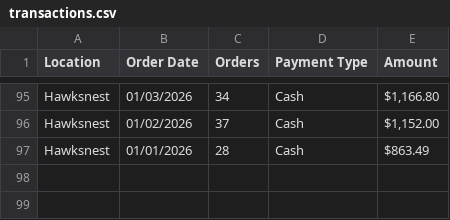
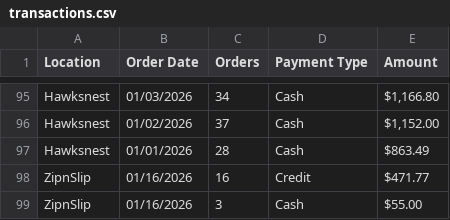
Before and after one commit to alleycatphoto/acps-server, a CSV file: sales/transactions.csv, drawn as a sheet; only a part is shown, gaps mark what is left out; the diff names each change by its address in the sheet, - before the commit and + after, or states it on an @@ line.

Commit message:
feat: Implement receipt email functionality and order ID concurrency test
- Added `sendReceiptEmail` function in `cart_process_cash.php` to send order receipts via email using PHPMailer.
- Enhanced email sending logic to queue failed emails for retry in `cart_process_cash.php`.
- Updated `mailer.php` to support command line arguments for order processing.
- Introduced validation in `pay.php` to prevent phantom orders when the cart is empty but a payment amount is present.
- Implemented atomic order ID generation in `pay.php` to avoid duplicate IDs during concurrent access.
- Created `test_nextid.php` to test atomic order ID generation.
- Added PowerShell script `test_concurrency.ps1` to run concurrent tests for order ID generation.
- Updated CSS styles for better UI in `acps.css` and `acps_modal.js`.
- Created new `cart_add_v.php` file for adding items to the cart with improved UI and functionality.
- Updated `transactions.csv` to reflect recent sales data.

```diff
--- a/sales/transactions.csv
+++ b/sales/transactions.csv
+row 98: ZipnSlip | 01/16/2026 | 16 | Credit | $471.77
+row 99: ZipnSlip | 01/16/2026 | 3 | Cash | $55.00
```
Also changed, not shown: 9 other files.
